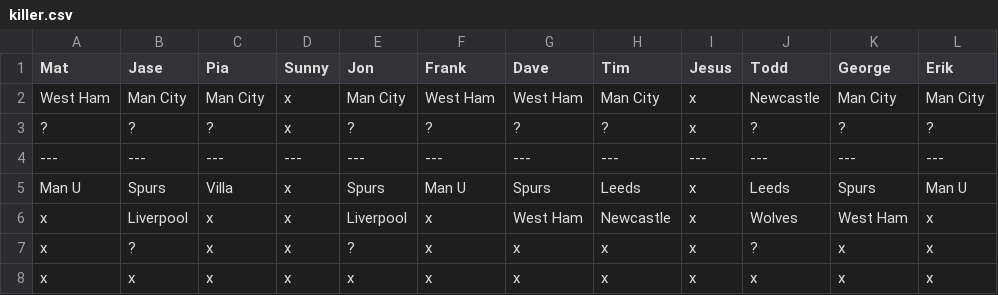
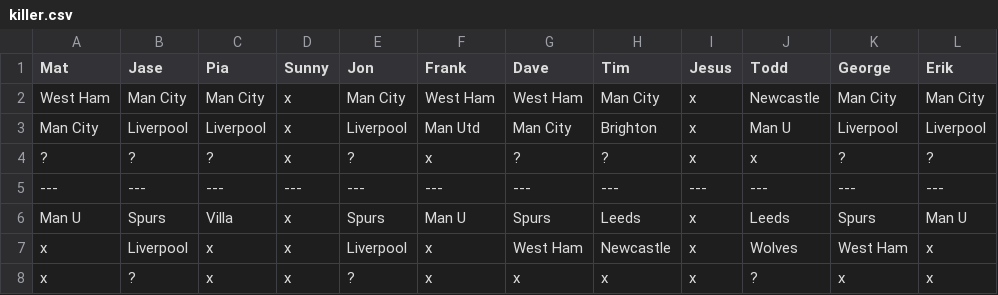
Before and after one commit to matbroughty/fffc, a CSV file: data/killer.csv, drawn as a sheet; only a part is shown; the shorter side is filled out with more unchanged rows.

```diff
--- a/data/killer.csv
+++ b/data/killer.csv
@@ -2,3 +2,4 @@ Mat,Jase,Pia,Sunny,Jon,Frank,Dave,Tim,Jesus,Todd,George,Erik
 West Ham,Man City,Man City,x,Man City,West Ham,West Ham,Man City,x,Newcastle,Man City,Man City
-?,?,?,x,?,?,?,?,x,?,?,?
+Man City,Liverpool,Liverpool,x,Liverpool,Man Utd,Man City,Brighton,x,Man U,Liverpool,Liverpool
+?,?,?,x,?,x,?,?,x,x,?,?
 ---,---,---,---,---,---,---,---,---,---,---,---
```
Also changed, not shown: 1 other file.
